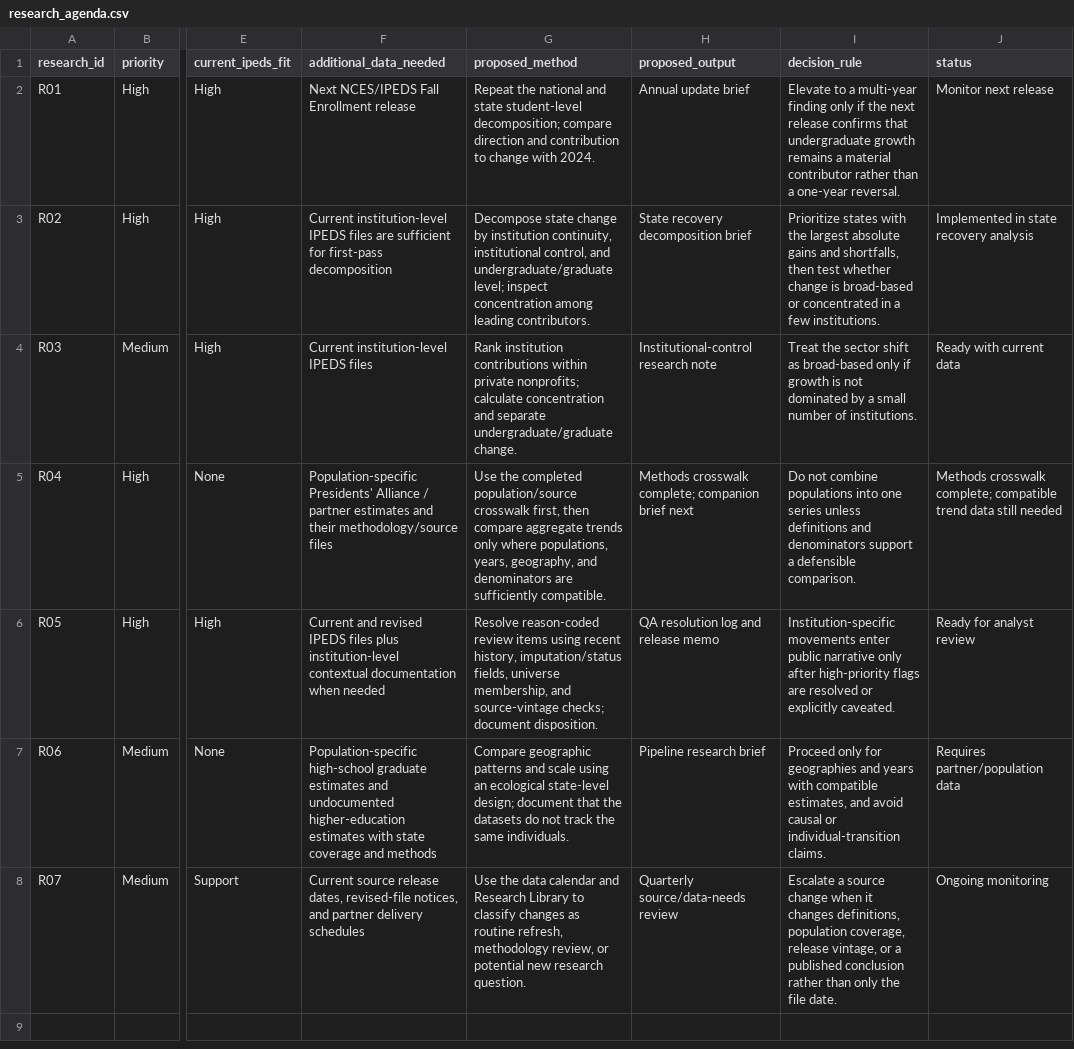
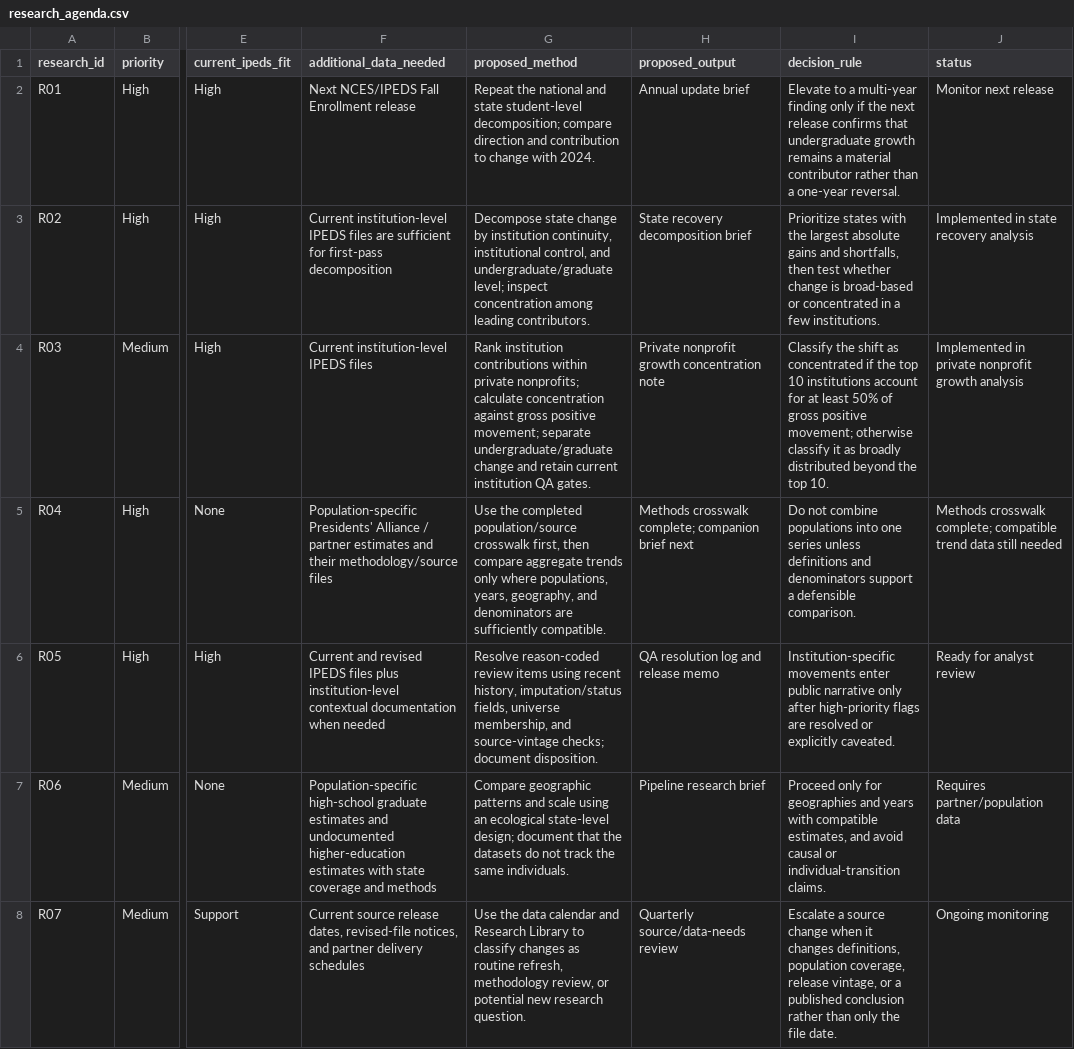
Before and after one commit to Joseph-Th/higher_education_and_immigration_demo, a CSV file: data/research_agenda.csv, drawn as a sheet; only a part is shown, gaps mark what is left out; the diff names each change by its address in the sheet, - before the commit and + after, or states it on an @@ line.

```diff
--- a/data/research_agenda.csv
+++ b/data/research_agenda.csv
-G4 (proposed_method): …calculate concentration and separate undergraduate/graduate change.
+G4 (proposed_method): …calculate concentration against gross positive movement; separate undergraduate/graduate change and retain current institution QA gates.
-H4 (proposed_output): Institutional-control research note
+H4 (proposed_output): Private nonprofit growth concentration note
-I4 (decision_rule): Treat the sector shift as broad-based only if growth is not dominated by a small number of institutions.
+I4 (decision_rule): Classify the shift as concentrated if the top 10 institutions account for at least 50% of gross positive movement; otherwise classify it as broadly distributed beyond the top 10.
-J4 (status): Ready with current data
+J4 (status): Implemented in private nonprofit growth analysis
```
Also changed, not shown: data/public_release_register.csv, site/downloads/public_release_register.csv, 27 other files.
